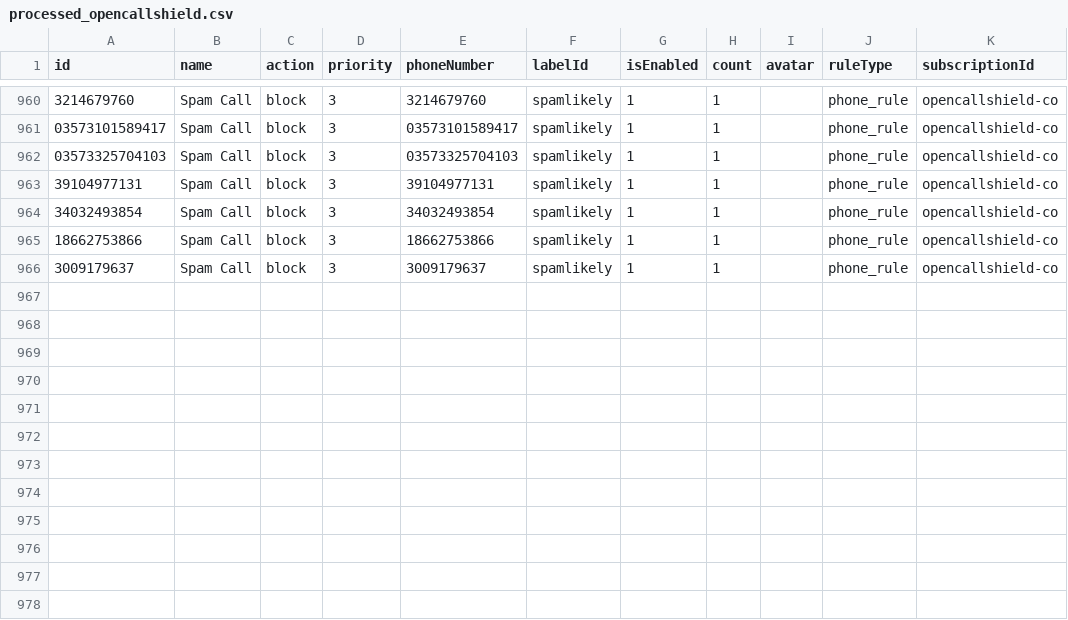
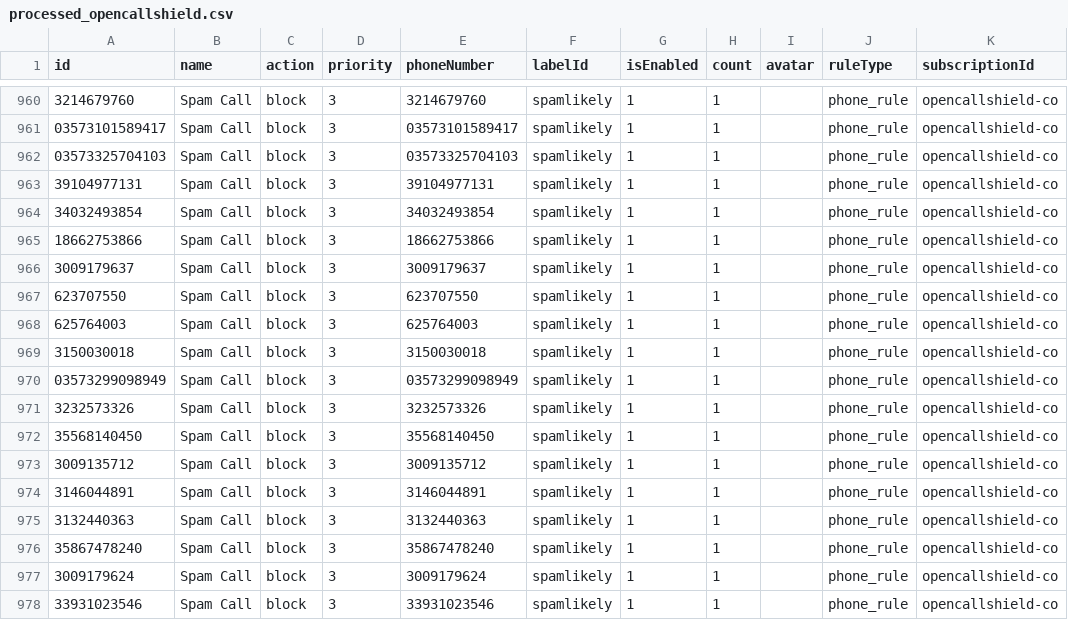
Before and after one commit to choicenew/yourcallrule, a CSV file: CO/processed_opencallshield.csv, drawn as a sheet; only a part is shown, gaps mark what is left out; the diff names each change by its address in the sheet, - before the commit and + after, or states it on an @@ line.

```diff
--- a/CO/processed_opencallshield.csv
+++ b/CO/processed_opencallshield.csv
+row 967: 623707550 | Spam Call | block | 3 | 623707550 | spamlikely | 1 | 1 |  | phone_rule | opencallshield-co
+row 968: 625764003 | Spam Call | block | 3 | 625764003 | spamlikely | 1 | 1 |  | phone_rule | opencallshield-co
+row 969: 3150030018 | Spam Call | block | 3 | 3150030018 | spamlikely | 1 | 1 |  | phone_rule | opencallshield-co
+row 970: 03573299098949 | Spam Call | block | 3 | 03573299098949 | spamlikely | 1 | 1 |  | phone_rule | opencallshield-co
+row 971: 3232573326 | Spam Call | block | 3 | 3232573326 | spamlikely | 1 | 1 |  | phone_rule | opencallshield-co
+row 972: 35568140450 | Spam Call | block | 3 | 35568140450 | spamlikely | 1 | 1 |  | phone_rule | opencallshield-co
+row 973: 3009135712 | Spam Call | block | 3 | 3009135712 | spamlikely | 1 | 1 |  | phone_rule | opencallshield-co
+row 974: 3146044891 | Spam Call | block | 3 | 3146044891 | spamlikely | 1 | 1 |  | phone_rule | opencallshield-co
+row 975: 3132440363 | Spam Call | block | 3 | 3132440363 | spamlikely | 1 | 1 |  | phone_rule | opencallshield-co
+row 976: 35867478240 | Spam Call | block | 3 | 35867478240 | spamlikely | 1 | 1 |  | phone_rule | opencallshield-co
+row 977: 3009179624 | Spam Call | block | 3 | 3009179624 | spamlikely | 1 | 1 |  | phone_rule | opencallshield-co
+row 978: 33931023546 | Spam Call | block | 3 | 33931023546 | spamlikely | 1 | 1 |  | phone_rule | opencallshield-co
```
Also changed, not shown: EU/processed_phoneblock.csv, FR/processed_saracroche.csv, 29 other files.
